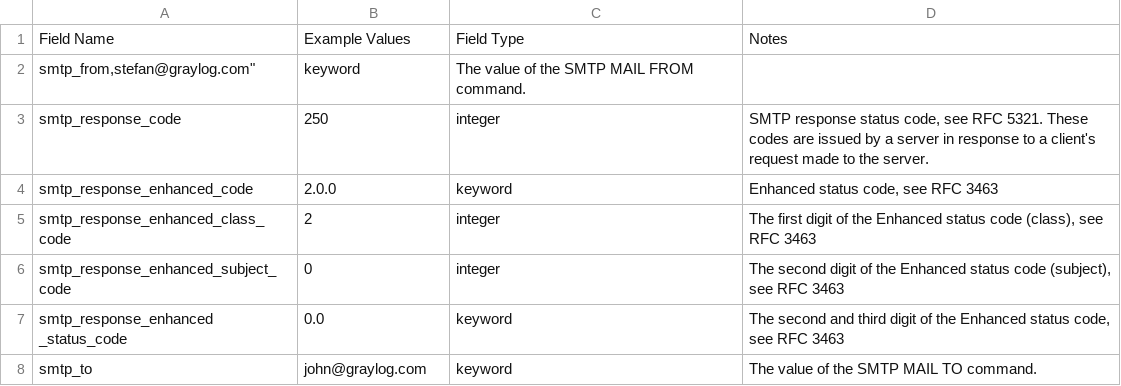
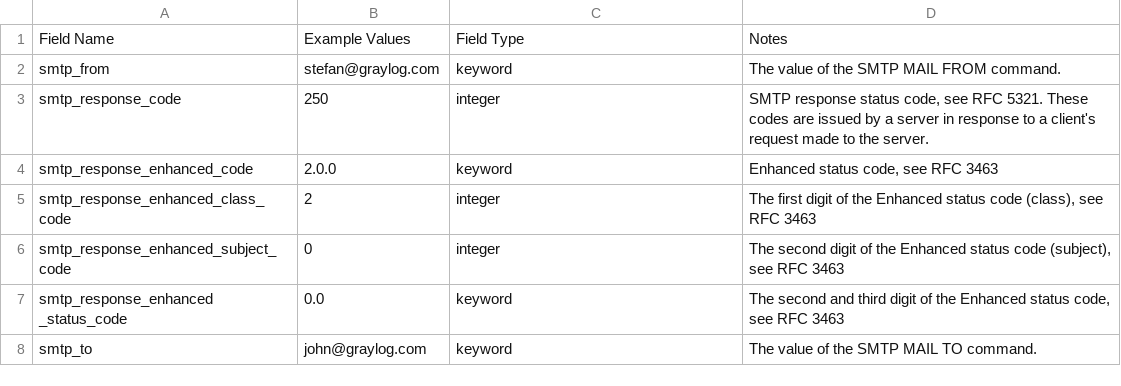
Before and after one commit to Graylog2/graylog-schema, a CSV file: source/schema/entities/smtp.csv, drawn as a sheet.

Commit message:
typo

```diff
--- a/source/schema/entities/smtp.csv
+++ b/source/schema/entities/smtp.csv
@@ -1,3 +1,3 @@
 "Field Name", "Example Values","Field Type","Notes"
-"smtp_from,"stefan@graylog.com","keyword","The value of the SMTP MAIL FROM command."
+"smtp_from","stefan@graylog.com","keyword","The value of the SMTP MAIL FROM command."
 "smtp_response_code","250","integer","SMTP response status code, see RFC 5321. These codes are issued by a server in response to a client's request made to the server."
```
